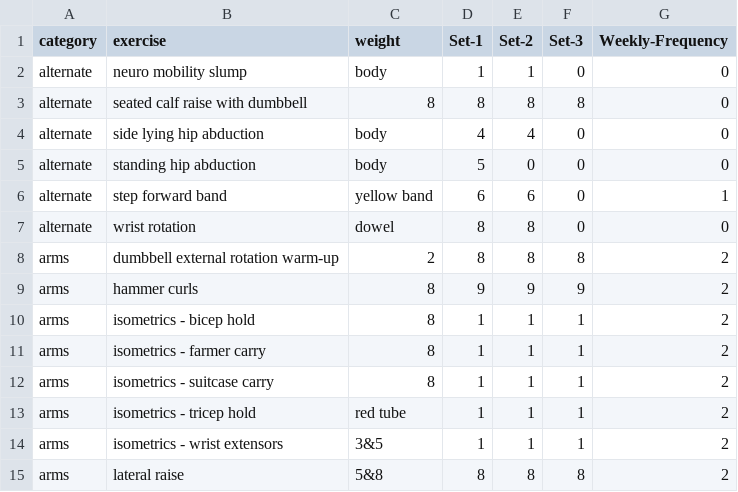
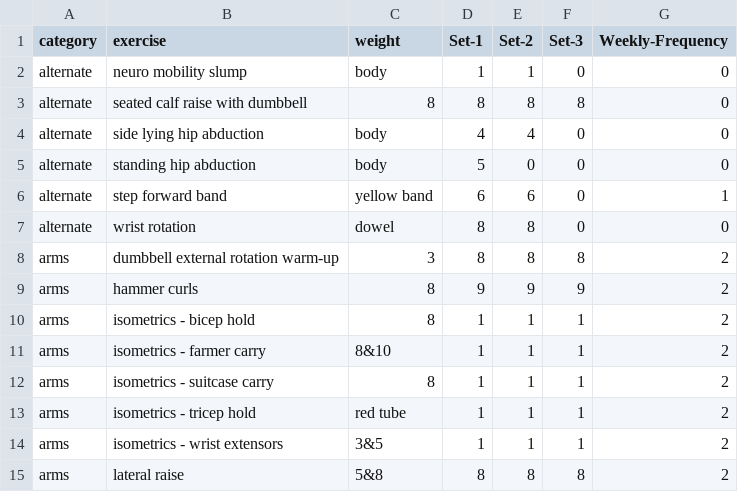
Before and after one commit to bcdatavis/fitness-tracker, a CSV file: data/workout.csv, drawn as a sheet; only a part is shown.

Commit message:
Update workout.csv

```diff
--- a/data/workout.csv
+++ b/data/workout.csv
@@ -7,6 +7,6 @@ alternate,step forward band,yellow band,6,6,0,1
 alternate,wrist rotation,dowel,8,8,0,0
-arms,dumbbell external rotation warm-up,2,8,8,8,2
+arms,dumbbell external rotation warm-up,3,8,8,8,2
 arms,hammer curls,8,9,9,9,2
 arms,isometrics - bicep hold,8,1,1,1,2
-arms,isometrics - farmer carry,8,1,1,1,2
+arms,isometrics - farmer carry,8&10,1,1,1,2
 arms,isometrics - suitcase carry,8,1,1,1,2
```
